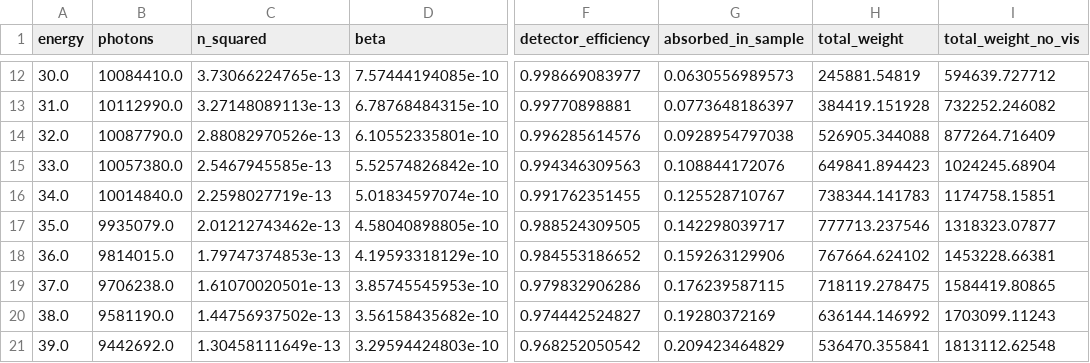
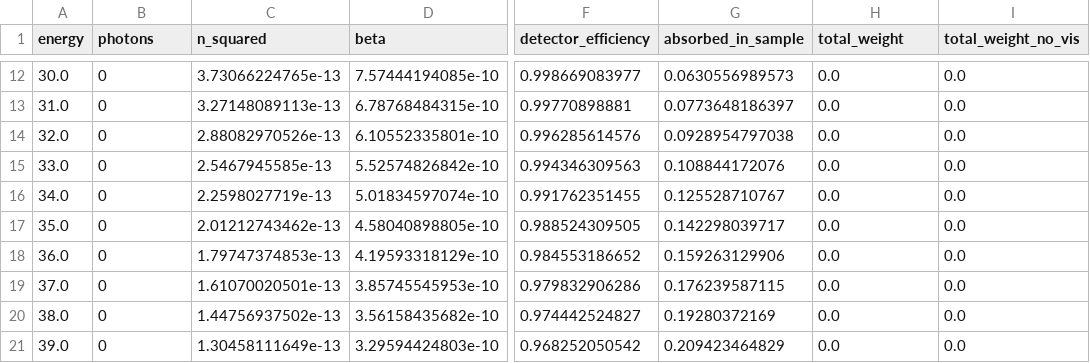
Before and after one commit to Enucatl/microspheres, a CSV file: source/data/1.2.csv, drawn as a sheet; only a part is shown, gaps mark what is left out; the diff covers the shown part only; the diff names each change by its address in the sheet, - before the commit and + after, or states it on an @@ line.

```diff
--- a/source/data/1.2.csv
+++ b/source/data/1.2.csv
-B12 (photons): 10084410.0
+B12 (photons): 0
-H12 (total_weight): 245881.54819
+H12 (total_weight): 0.0
-I12 (total_weight_no_vis): 594639.727712
+I12 (total_weight_no_vis): 0.0
-B13 (photons): 10112990.0
+B13 (photons): 0
-H13 (total_weight): 384419.151928
+H13 (total_weight): 0.0
-I13 (total_weight_no_vis): 732252.246082
+I13 (total_weight_no_vis): 0.0
-B14 (photons): 10087790.0
+B14 (photons): 0
-H14 (total_weight): 526905.344088
+H14 (total_weight): 0.0
-I14 (total_weight_no_vis): 877264.716409
+I14 (total_weight_no_vis): 0.0
-B15 (photons): 10057380.0
+B15 (photons): 0
-H15 (total_weight): 649841.894423
+H15 (total_weight): 0.0
-I15 (total_weight_no_vis): 1024245.68904
+I15 (total_weight_no_vis): 0.0
-B16 (photons): 10014840.0
+B16 (photons): 0
-H16 (total_weight): 738344.141783
+H16 (total_weight): 0.0
-I16 (total_weight_no_vis): 1174758.15851
+I16 (total_weight_no_vis): 0.0
-B17 (photons): 9935079.0
+B17 (photons): 0
-H17 (total_weight): 777713.237546
+H17 (total_weight): 0.0
-I17 (total_weight_no_vis): 1318323.07877
+I17 (total_weight_no_vis): 0.0
-B18 (photons): 9814015.0
+B18 (photons): 0
-H18 (total_weight): 767664.624102
+H18 (total_weight): 0.0
-I18 (total_weight_no_vis): 1453228.66381
+I18 (total_weight_no_vis): 0.0
-B19 (photons): 9706238.0
+B19 (photons): 0
-H19 (total_weight): 718119.278475
+H19 (total_weight): 0.0
-I19 (total_weight_no_vis): 1584419.80865
+I19 (total_weight_no_vis): 0.0
-B20 (photons): 9581190.0
+B20 (photons): 0
-H20 (total_weight): 636144.146992
+H20 (total_weight): 0.0
-I20 (total_weight_no_vis): 1703099.11243
+I20 (total_weight_no_vis): 0.0
-B21 (photons): 9442692.0
+B21 (photons): 0
-H21 (total_weight): 536470.355841
+H21 (total_weight): 0.0
-I21 (total_weight_no_vis): 1813112.62548
+I21 (total_weight_no_vis): 0.0
```
Also changed, not shown: 63 edited cells elsewhere in this file, source/data/4.5.csv, 4 other files.
